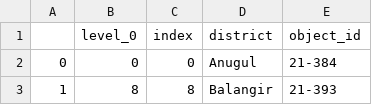
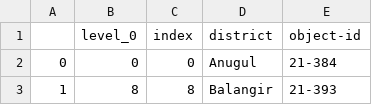
Before and after one commit to CivicDataLab/IDS-DRR-Odisha-Risk-Score-Model, a CSV file: assets/district_objectid.csv, drawn as a sheet; only a part is shown.

```diff
--- a/assets/district_objectid.csv
+++ b/assets/district_objectid.csv
@@ -1,2 +1,2 @@
-,level_0,index,district,object_id
+,level_0,index,district,object-id
 0,0,0,Anugul,21-384
```
Also changed, not shown: 2 other files.
